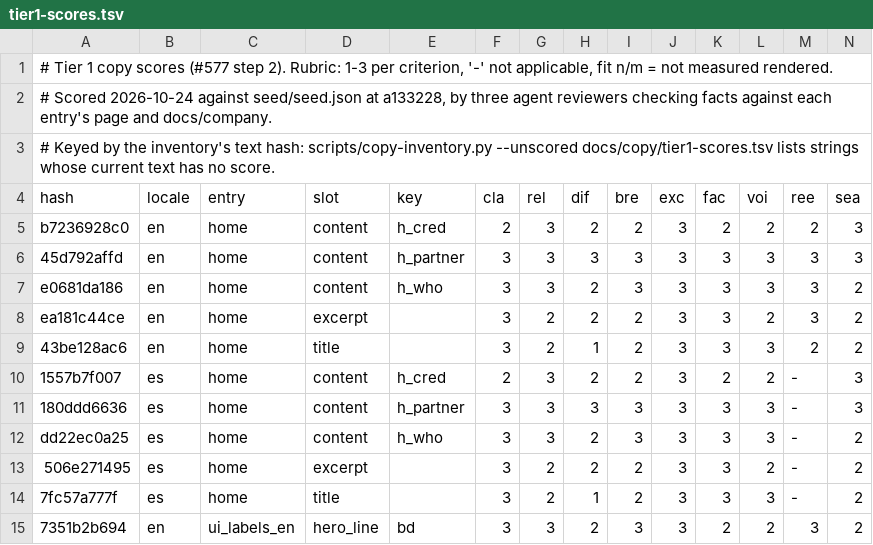
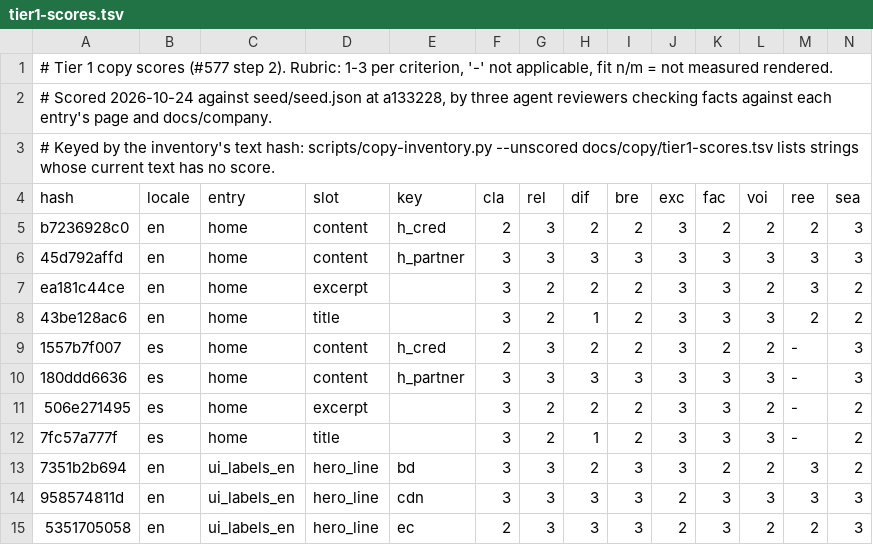
Before and after one commit to julioarguello/www-serverstartup-io, a TSV file: docs/copy/tier1-scores.tsv, drawn as a sheet; only a part is shown; the shorter side is filled out with more unchanged rows; rows hold the shown columns only; the diff names each change by its address in the sheet, - before the commit and + after, or states it on an @@ line.

Commit message:
content(home): drop the home's third CMS block, which no page renders (#641) (#659)
`h_who` («En tu proyecto, siempre los mismos ingenieros senior…» / "On your
project, always the same senior engineers…") sat in pages/home as a third
block, but HomepageContent reads the first two blocks only (the kicker). It
was absent from the preview's HTML while the kicker, as the control, was
present. Founder: "si no se pinta, quítalo" (2026-10-25).

Removed by text splice in both locales (deletions only); its two rows leave
docs/copy/tier1-scores.tsv with it, since they scored copy that no longer
exists. Seed validates; cms-text, locale parity, cited files and copy
voice are green.

Co-authored-by: serverstartup.dev <noreply@serverstartup.dev>

```diff
--- a/docs/copy/tier1-scores.tsv
+++ b/docs/copy/tier1-scores.tsv
-row 7: e0681da186 | en | home | content | h_who | 3 | 3 | 2 | 3 | 3 | 3 | 3 | 3 | 2
-row 12: dd22ec0a25 | es | home | content | h_who | 3 | 3 | 2 | 3 | 3 | 3 | 3 | - | 2
```
Also changed, not shown: 1 other file.
